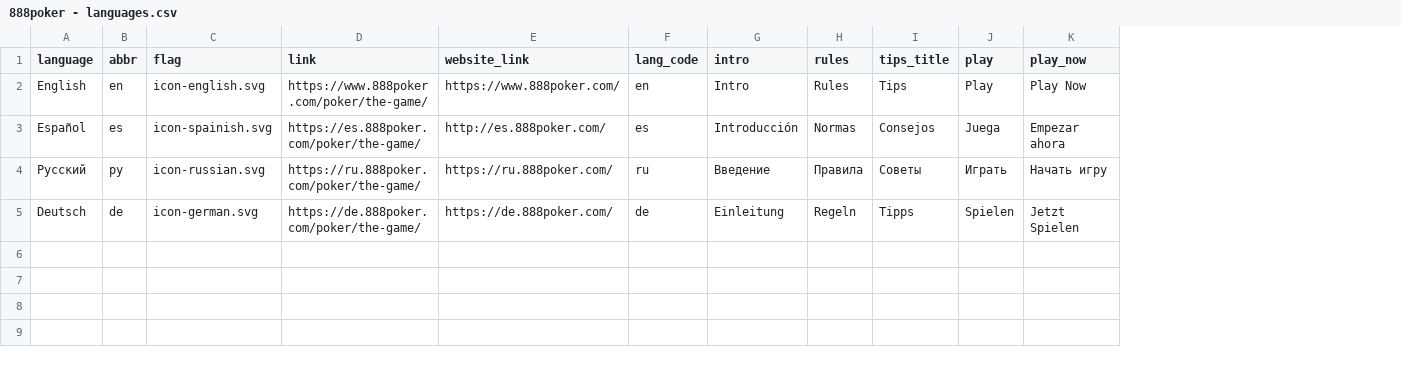
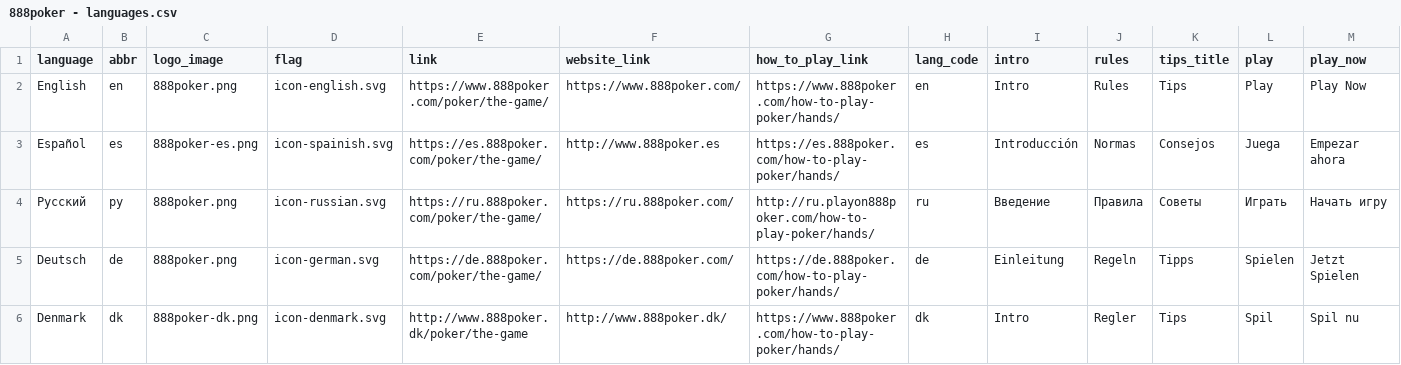
Before and after one commit to tapatun2005/888poker-2017, a CSV file: src/data/888poker - languages.csv, drawn as a sheet; only a part is shown; addresses are those after the commit; rows hold the shown columns only; the diff names each change by its address in the sheet, - before the commit and + after, or states it on an @@ line.

```diff
--- a/src/data/888poker - languages.csv
+++ b/src/data/888poker - languages.csv
+column C (logo_image), rows 2-5: 888poker.png | 888poker-es.png | 888poker.png | 888poker.png
+column G (how_to_play_link), rows 2-5: https://www.888poker.com/how-to-play-poker/hands/ | https://es.888poker.com/how-to-play-poker/hands/ | http://ru.playon888poker.com/how-to-play-poker/hands/ | https://de.888poker.com/how-to-play-poker/hands/
-F3 (website_link): http://es.888poker.com/
+F3 (website_link): http://www.888poker.es
+row 6: Denmark | dk | 888poker-dk.png | icon-denmark.svg | http://www.888poker.dk/poker/the-game | http://www.888poker.dk/ | https://www.888poker.com/how-to-play-poker/hands/ | dk | Intro | Regler | Tips | Spil | Spil nu
```
Also changed, not shown: src/data/888poker - game_tips.csv, src/data/888poker - games.csv, 21 other files.
